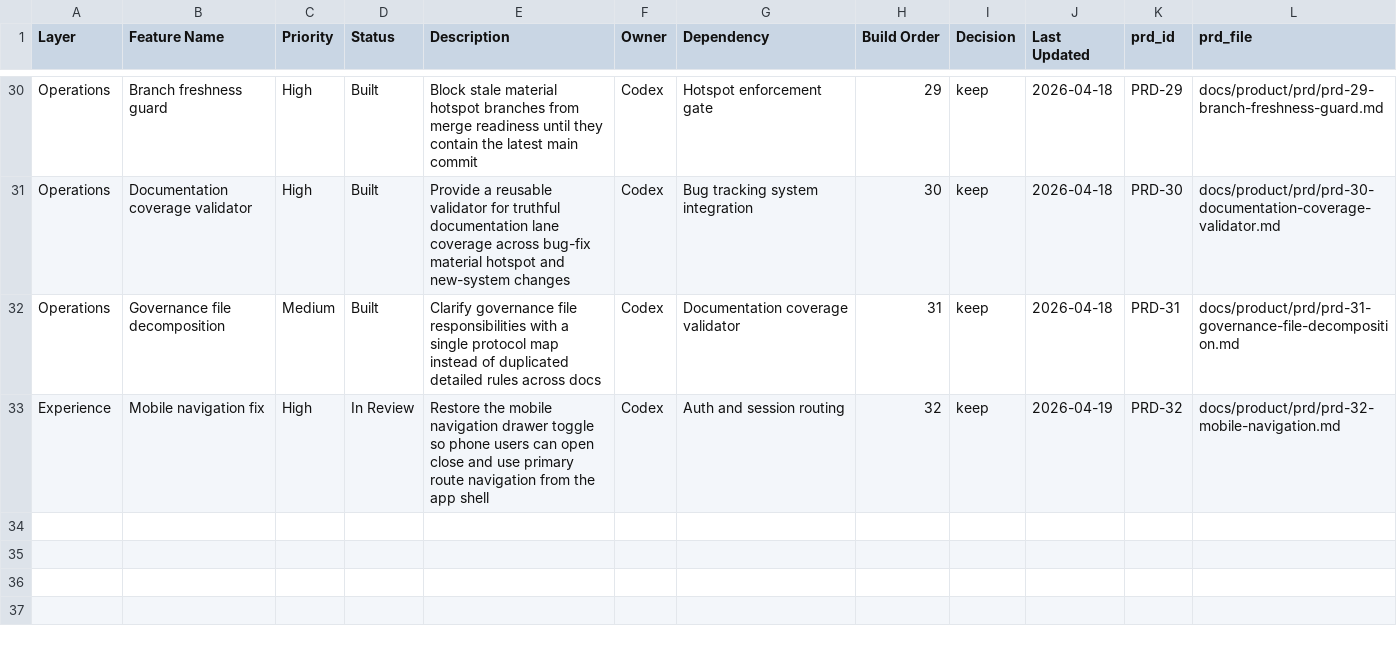
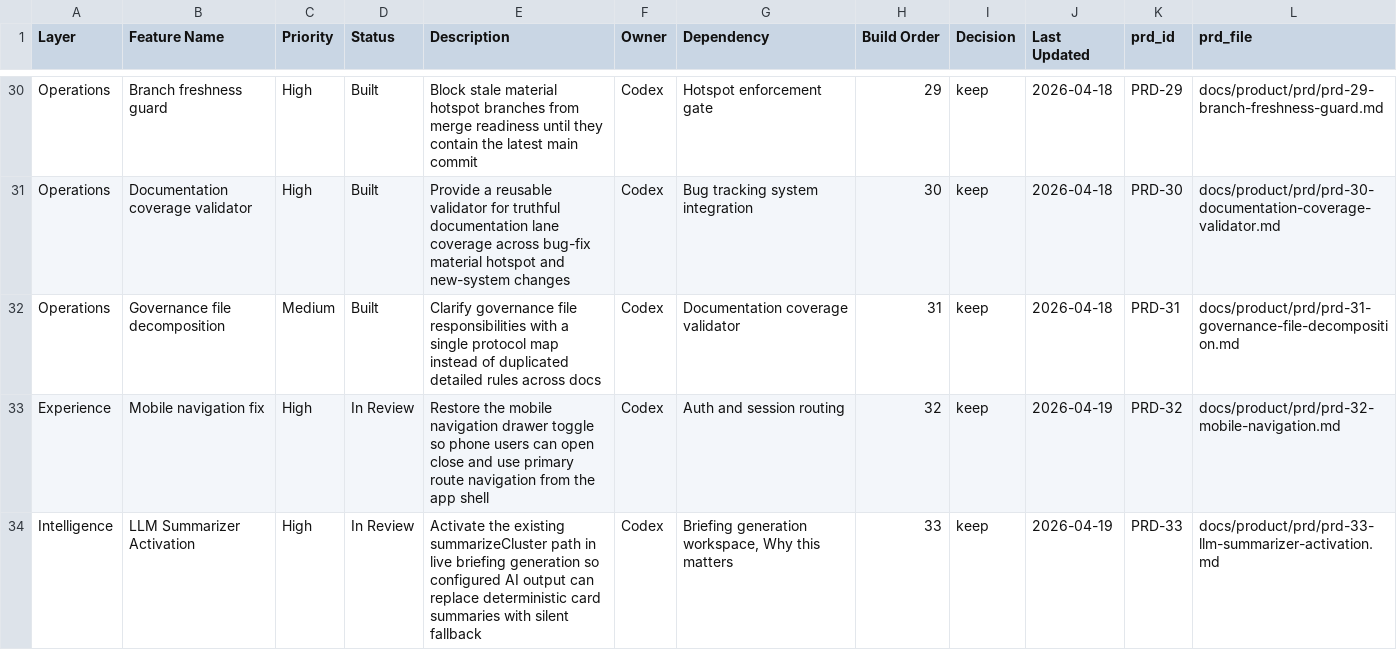
Before and after one commit to brandonma25/bootupnews, a CSV file: docs/product/feature-system.csv, drawn as a sheet; only a part is shown, gaps mark what is left out; the diff names each change by its address in the sheet, - before the commit and + after, or states it on an @@ line.

Commit message:
feat: wire summarizeCluster into main briefing generation path with deterministic fallback

```diff
--- a/docs/product/feature-system.csv
+++ b/docs/product/feature-system.csv
+row 34: Intelligence | LLM Summarizer Activation | High | In Review | Activate the existing summarizeCluster path in live briefing generation so configured AI output can replace deterministic card summaries with silent fallback | Codex | Briefing generation workspace, Why this matters | 33 | keep | 2026-04-19 | PRD-33 | docs/product/prd/prd-33-llm-summarizer-activation.md
```
Also changed, not shown: 4 other files.
